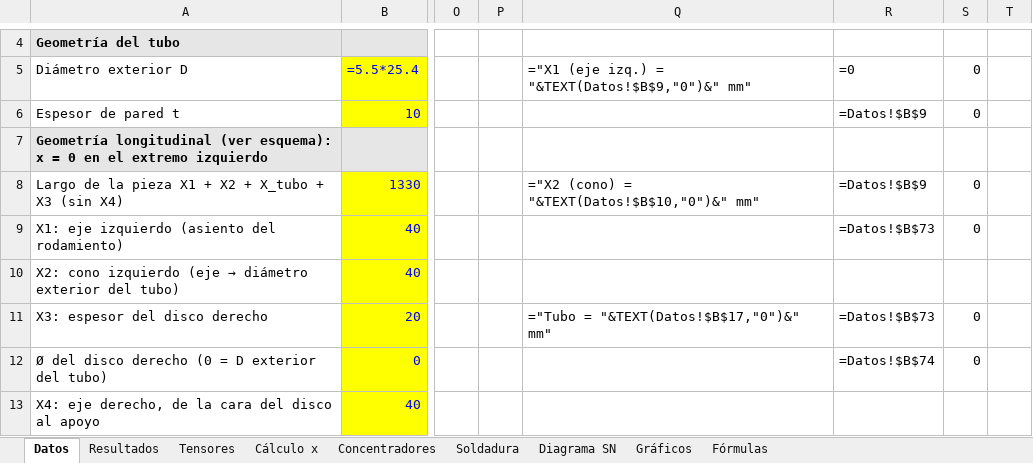
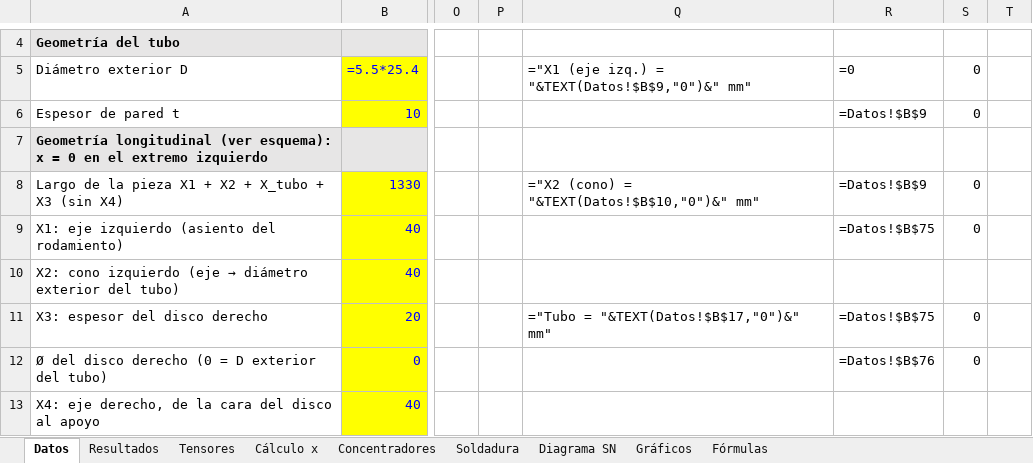
Before and after one commit to matiasacc/Rullo_PSV, an Excel workbook: planilla/Rullo_PSV_estatico_fatiga.xlsx, sheet Datos, drawn as a sheet; only a part is shown, gaps mark what is left out; values as stored, in another font and other column widths than the file's, no borders; formulas without a stored value are shown as written; charts and pictures not drawn; the diff covers the shown part only; the diff names each change by its address in the sheet, - before the commit and + after, or states it on an @@ line.

```diff
--- a/planilla/Rullo_PSV_estatico_fatiga.xlsx (sheet Datos)
+++ b/planilla/Rullo_PSV_estatico_fatiga.xlsx (sheet Datos)
-R9: =Datos!$B$73
+R9: =Datos!$B$75
-R11: =Datos!$B$73
+R11: =Datos!$B$75
-R12: =Datos!$B$74
+R12: =Datos!$B$76
```
Also changed, not shown: 2 added rows, 185 edited cells and cell formats elsewhere in this sheet, sheet Cálculo x, sheet Concentradores, sheet Gráficos, sheet Soldadura, sheet Resultados, sheet Diagrama SN, 1 more sheet, 1 other file.
